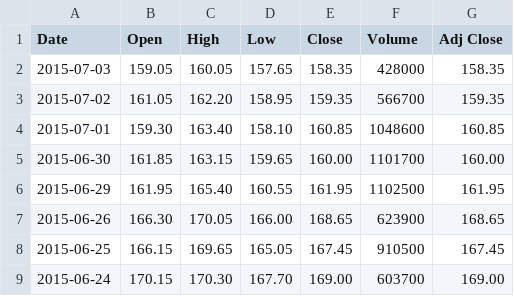
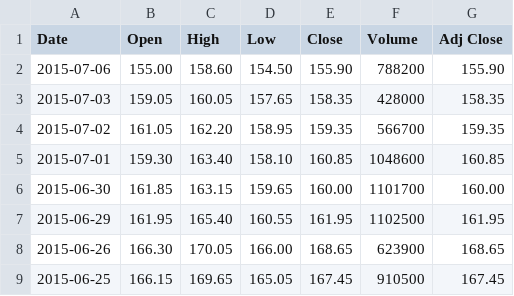
Before and after one commit to MB18/BI_BARTHELEMY_BETTY_SATKUNARAJAH, a CSV file: PROJECT BI/bin/Debug/L'OREAL SA.csv, drawn as a sheet; only a part is shown; the shorter side is filled out with more unchanged rows.

```diff
--- a/PROJECT BI/bin/Debug/L'OREAL SA.csv
+++ b/PROJECT BI/bin/Debug/L'OREAL SA.csv
@@ -1,2 +1,3 @@
 Date,Open,High,Low,Close,Volume,Adj Close
+2015-07-06,155.00,158.60,154.50,155.90,788200,155.90
 2015-07-03,159.05,160.05,157.65,158.35,428000,158.35
```
Also changed, not shown: PROJECT BI/bin/Debug/BNP PARIBAS.csv, PROJECT BI/bin/Debug/CREDIT AGRICOLE SA.csv, 14 other files.
